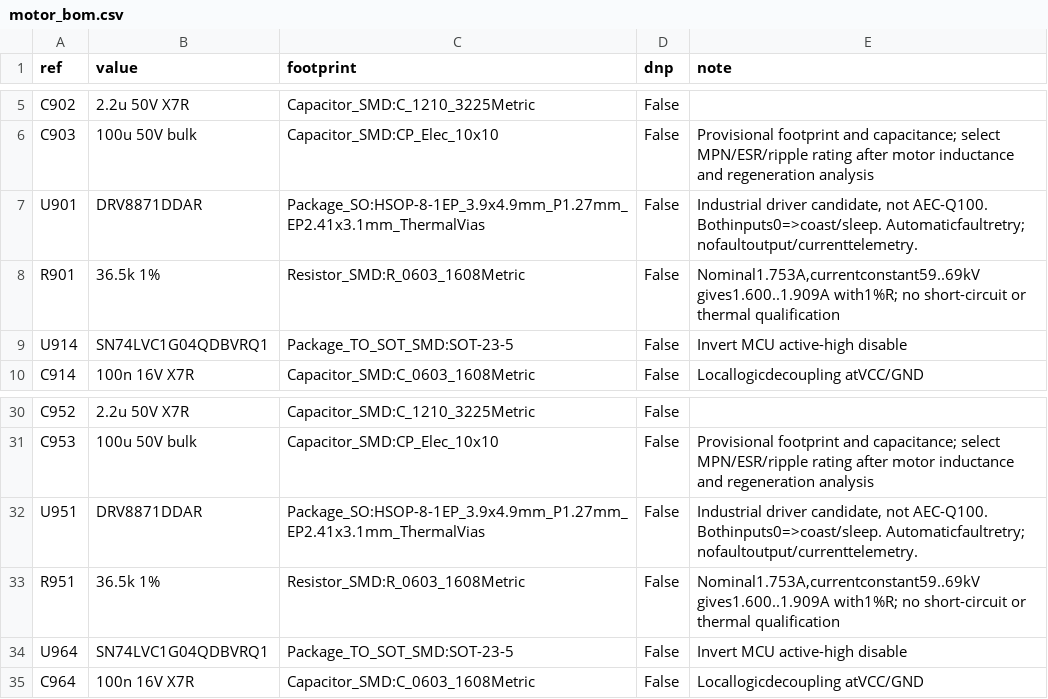
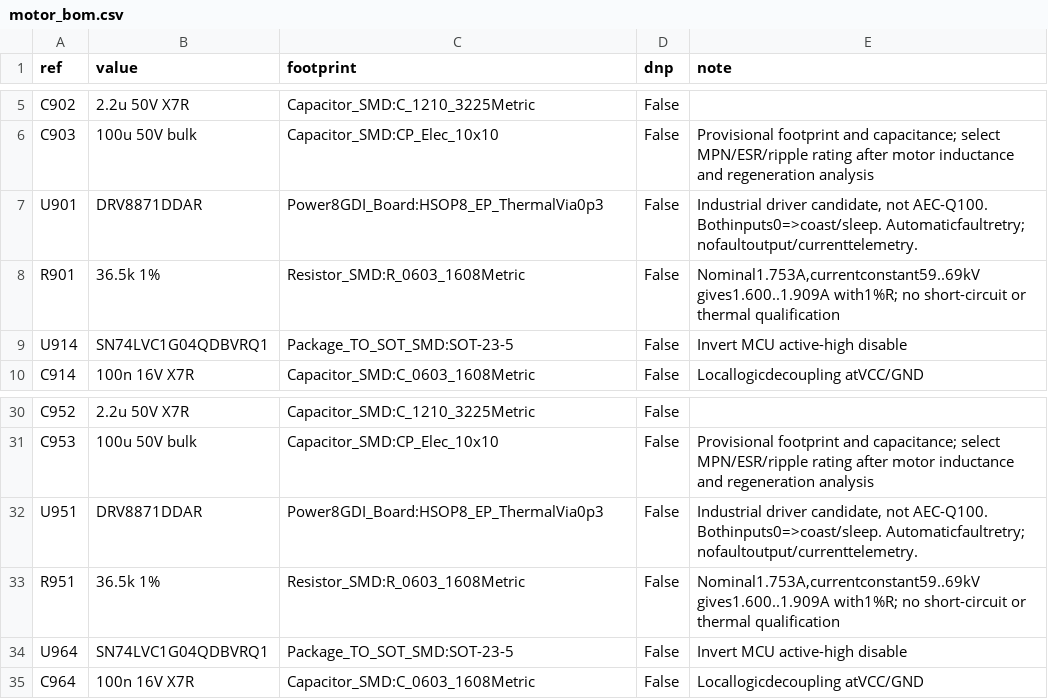
Before and after one commit to rakyury/rusefi-hardware, a CSV file: Power8GDI/hardware/design/motor/motor_bom.csv, drawn as a sheet; only a part is shown, gaps mark what is left out.

```diff
--- a/Power8GDI/hardware/design/motor/motor_bom.csv
+++ b/Power8GDI/hardware/design/motor/motor_bom.csv
@@ -6,3 +6,3 @@ C902,2.2u 50V X7R,Capacitor_SMD:C_1210_3225Metric,False,
 C903,100u 50V bulk,Capacitor_SMD:CP_Elec_10x10,False,Provisional footprint and capacitance; select MPN/ESR/ripple rating after motor inductance and regeneration analysis
-U901,DRV8871DDAR,Package_SO:HSOP-8-1EP_3.9x4.9mm_P1.27mm_EP2.41x3.1mm_ThermalVias,False,"Industrial driver candidate, not AEC-Q100. Bothinputs0=>coast/sleep. Automaticfaultretry; nofaultoutput/currenttelemetry."
+U901,DRV8871DDAR,Power8GDI_Board:HSOP8_EP_ThermalVia0p3,False,"Industrial driver candidate, not AEC-Q100. Bothinputs0=>coast/sleep. Automaticfaultretry; nofaultoutput/currenttelemetry."
 R901,36.5k 1%,Resistor_SMD:R_0603_1608Metric,False,"Nominal1.753A,currentconstant59..69kV gives1.600..1.909A with1%R; no short-circuit or thermal qualification"
@@ -31,3 +31,3 @@ C952,2.2u 50V X7R,Capacitor_SMD:C_1210_3225Metric,False,
 C953,100u 50V bulk,Capacitor_SMD:CP_Elec_10x10,False,Provisional footprint and capacitance; select MPN/ESR/ripple rating after motor inductance and regeneration analysis
-U951,DRV8871DDAR,Package_SO:HSOP-8-1EP_3.9x4.9mm_P1.27mm_EP2.41x3.1mm_ThermalVias,False,"Industrial driver candidate, not AEC-Q100. Bothinputs0=>coast/sleep. Automaticfaultretry; nofaultoutput/currenttelemetry."
+U951,DRV8871DDAR,Power8GDI_Board:HSOP8_EP_ThermalVia0p3,False,"Industrial driver candidate, not AEC-Q100. Bothinputs0=>coast/sleep. Automaticfaultretry; nofaultoutput/currenttelemetry."
 R951,36.5k 1%,Resistor_SMD:R_0603_1608Metric,False,"Nominal1.753A,currentconstant59..69kV gives1.600..1.909A with1%R; no short-circuit or thermal qualification"
```
Also changed, not shown: Power8GDI/hardware/design/power_input/power_input_bom.csv, Power8GDI/hardware/mcu_gpio_draft.csv, 34 other files.
